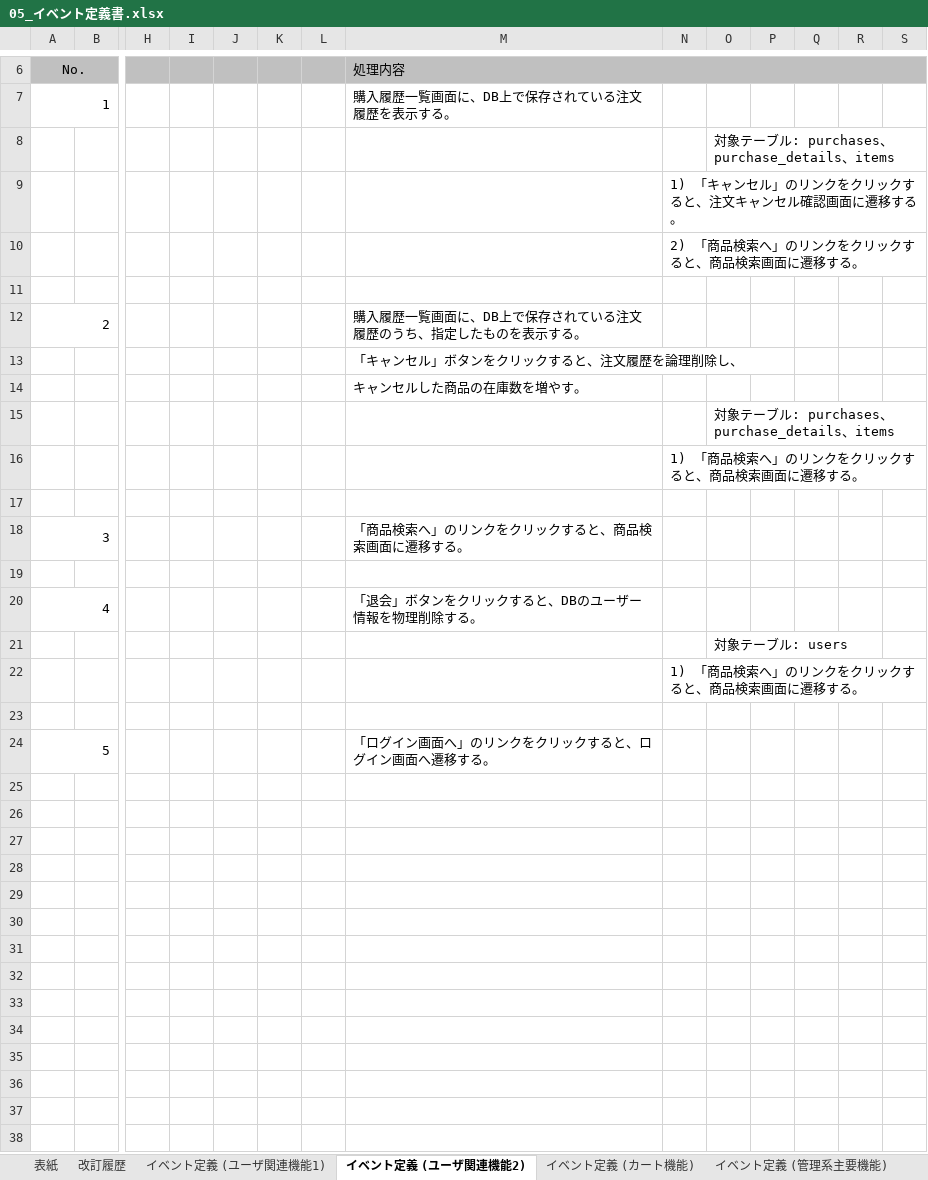
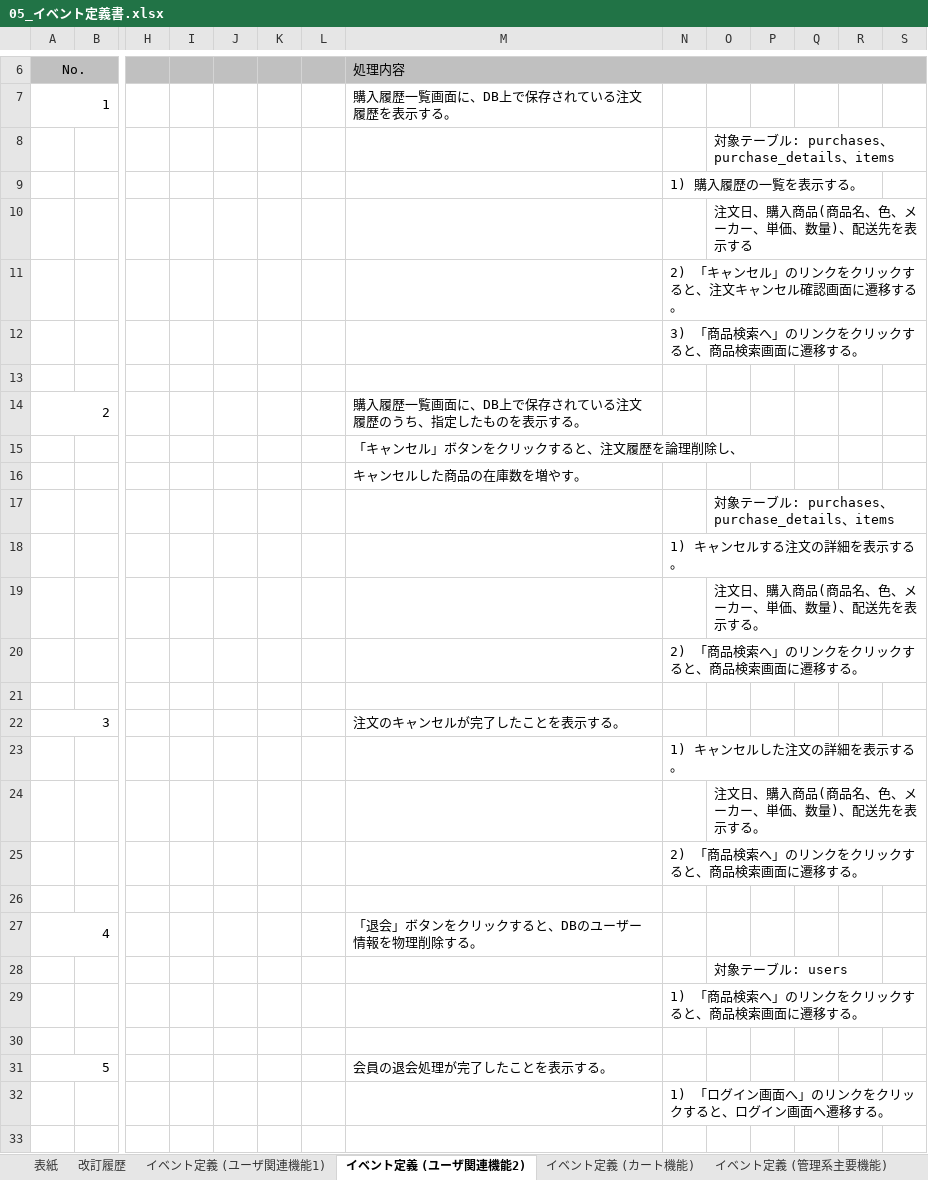
Before and after one commit to narata25/dev, an Excel workbook: 02_外部設計/05_イベント定義書.xlsx, sheet イベント定義 (ユーザ関連機能2), drawn as a sheet; only a part is shown, gaps mark what is left out; the shorter side is filled out with more unchanged rows; values as stored, in another font and other column widths than the file's, no borders; addresses are those after the commit; rows hold the shown columns only; the diff names each change by its address in the sheet, - before the commit and + after, or states it on an @@ line.

```diff
--- a/02_外部設計/05_イベント定義書.xlsx (sheet イベント定義 (ユーザ関連機能2))
+++ b/02_外部設計/05_イベント定義書.xlsx (sheet イベント定義 (ユーザ関連機能2))
-N9: 1) 「キャンセル」のリンクをクリックすると、注文キャンセル確認画面に遷移する。
+N9: 1) 購入履歴の一覧を表示する。
+row 10:  |  |  |  |  |  |  |  |  | 注文日、購入商品(商品名、色、メーカー、単価、数量)、配送先を表示する
-N11: 2) 「商品検索へ」のリンクをクリックすると、商品検索画面に遷移する。
+N11: 2) 「キャンセル」のリンクをクリックすると、注文キャンセル確認画面に遷移する。
+row 12:  |  |  |  |  |  |  |  | 3) 「商品検索へ」のリンクをクリックすると、商品検索画面に遷移する。
-N18: 1) 「商品検索へ」のリンクをクリックすると、商品検索画面に遷移する。
+N18: 1) キャンセルする注文の詳細を表示する。
+row 19:  |  |  |  |  |  |  |  |  | 注文日、購入商品(商品名、色、メーカー、単価、数量)、配送先を表示する。
+row 20:  |  |  |  |  |  |  |  | 2) 「商品検索へ」のリンクをクリックすると、商品検索画面に遷移する。
-M22: 「商品検索へ」のリンクをクリックすると、商品検索画面に遷移する。
+M22: 注文のキャンセルが完了したことを表示する。
+row 23:  |  |  |  |  |  |  |  | 1) キャンセルした注文の詳細を表示する。
+row 24:  |  |  |  |  |  |  |  |  | 注文日、購入商品(商品名、色、メーカー、単価、数量)、配送先を表示する。
+row 25:  |  |  |  |  |  |  |  | 2) 「商品検索へ」のリンクをクリックすると、商品検索画面に遷移する。
-M31: 「ログイン画面へ」のリンクをクリックすると、ログイン画面へ遷移する。
+M31: 会員の退会処理が完了したことを表示する。
+row 32:  |  |  |  |  |  |  |  | 1) 「ログイン画面へ」のリンクをクリックすると、ログイン画面へ遷移する。
```
Also changed, not shown: sheet イベント定義 (カート機能), sheet 改訂履歴, sheet イベント定義 (ユーザ関連機能1), sheet 表紙, 01_要件定義/06_要件定義書.xlsx, 02_外部設計/02_機能一覧.xlsx, 1 other file.
